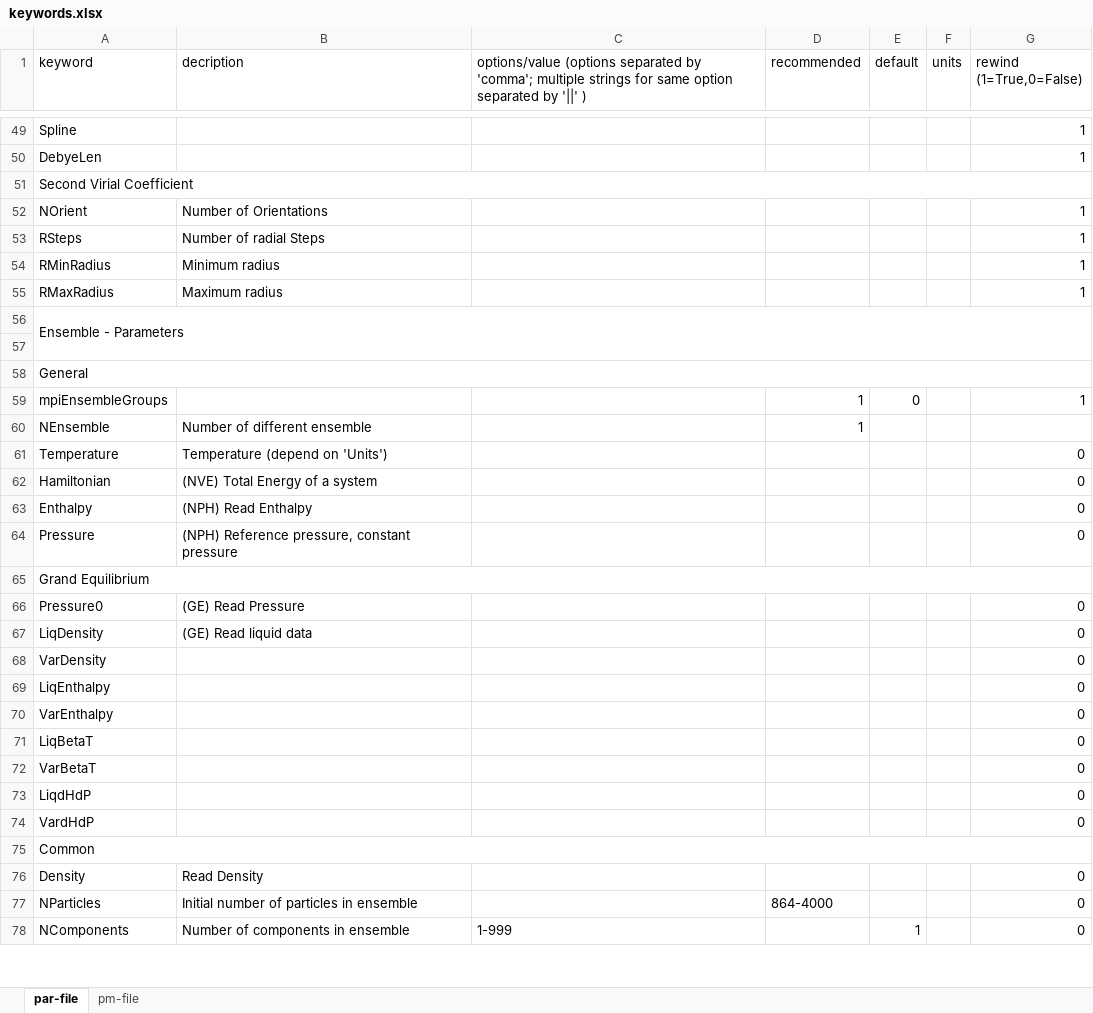
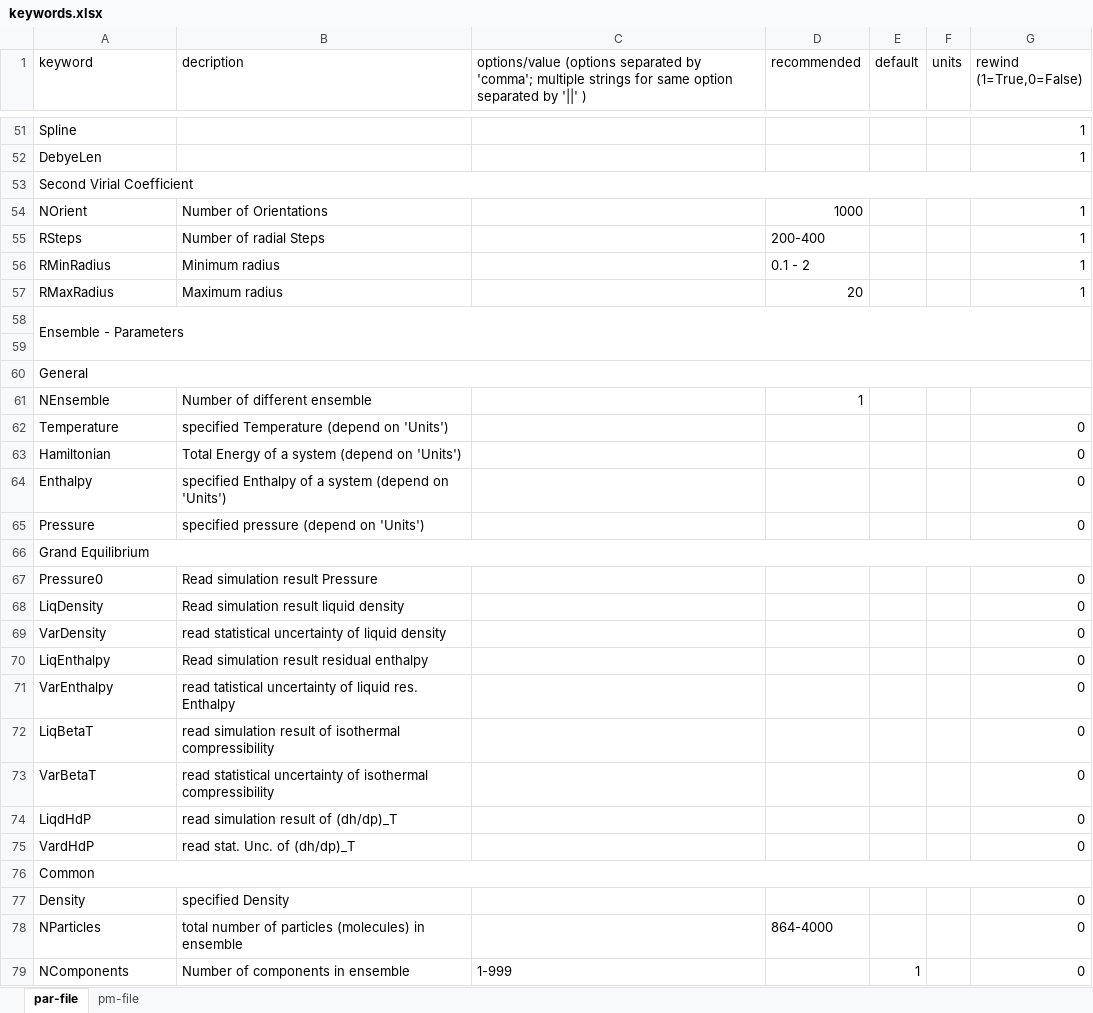
Before and after one commit to moltherm-computation/ms2, an Excel workbook: documentation/keywords.xlsx, sheet par-file, drawn as a sheet; only a part is shown, gaps mark what is left out; values as stored, in another font and other column widths than the file's, no cell formats; addresses are those after the commit; the diff covers the shown part only; the diff names each change by its address in the sheet, - before the commit and + after, or states it on an @@ line.

Commit message:
update documentation
git-svn-id: https://scm.projects.hlrs.de/authscm/sleyh/svn/ms2@575 a2be33b2-7eaf-4dce-bf61-b02fde6c56c2

```diff
--- a/documentation/keywords.xlsx (sheet par-file)
+++ b/documentation/keywords.xlsx (sheet par-file)
-D54 (recommended): (empty)
+D54 (recommended): 1000
-D55 (recommended): (empty)
+D55 (recommended): 200-400
-D56 (recommended): (empty)
+D56 (recommended): 0.1 - 2
-D57 (recommended): (empty)
+D57 (recommended): 20
@@ row 59 moved to row 21: mpiEnsembleGroups @@
-B62 (decription): Temperature (depend on 'Units')
+B62 (decription): specified Temperature (depend on 'Units')
-B63 (decription): (NVE) Total Energy of a system
+B63 (decription): Total Energy of a system (depend on 'Units')
-B64 (decription): (NPH) Read Enthalpy
+B64 (decription): specified Enthalpy of a system (depend on 'Units')
-B65 (decription): (NPH) Reference pressure, constant pressure
+B65 (decription): specified pressure (depend on 'Units')
-B67 (decription): (GE) Read Pressure
+B67 (decription): Read simulation result Pressure
-B68 (decription): (GE) Read liquid data
+B68 (decription): Read simulation result liquid density
-B69 (decription): (empty)
+B69 (decription): read statistical uncertainty of liquid density
-B70 (decription): (empty)
+B70 (decription): Read simulation result residual enthalpy
-B71 (decription): (empty)
+B71 (decription): read tatistical uncertainty of liquid res. Enthalpy
-B72 (decription): (empty)
+B72 (decription): read simulation result of isothermal compressibility
-B73 (decription): (empty)
+B73 (decription): read statistical uncertainty of isothermal compressibility
-B74 (decription): (empty)
+B74 (decription): read simulation result of (dh/dp)_T
-B75 (decription): (empty)
+B75 (decription): read stat. Unc. of (dh/dp)_T
-B77 (decription): Read Density
+B77 (decription): specified Density
-B78 (decription): Initial number of particles in ensemble
+B78 (decription): total number of particles (molecules) in ensemble
```
Also changed, not shown: 12 added rows, 32 edited cells and merged cells elsewhere in this sheet, cell formats, 1 other file.
